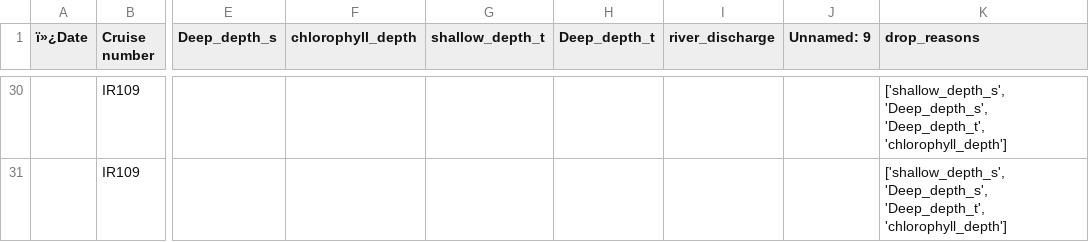
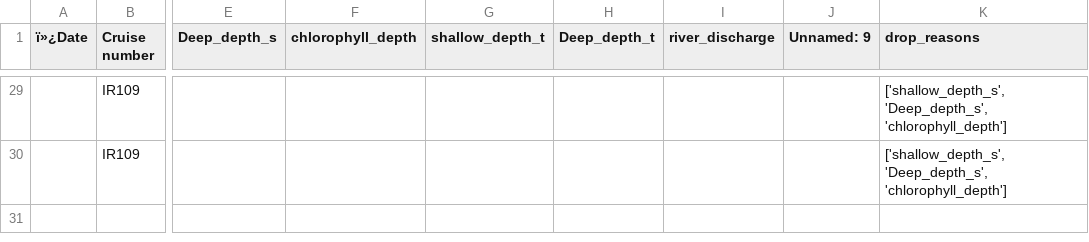
Before and after one commit to Revenant-12/Chlorocline-Predictor, a CSV file: dropped_rows_inspection.csv, drawn as a sheet; only a part is shown, gaps mark what is left out; addresses are those after the commit; the diff covers the shown part only; the diff names each change by its address in the sheet, - before the commit and + after, or states it on an @@ line.

```diff
--- a/dropped_rows_inspection.csv
+++ b/dropped_rows_inspection.csv
-K29:K30 (drop_reasons): ['shallow_depth_s', 'Deep_depth_s', 'Deep_depth_t', 'chlorophyll_depth']
+K29:K30 (drop_reasons): ['shallow_depth_s', 'Deep_depth_s', 'chlorophyll_depth']
```
Also changed, not shown: 1 removed row and 26 edited cells elsewhere in this file, 3 other files.
